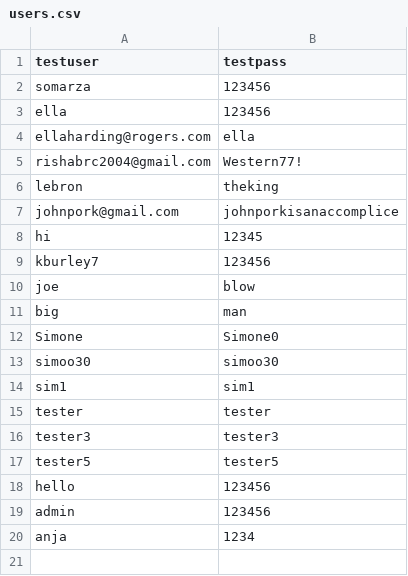
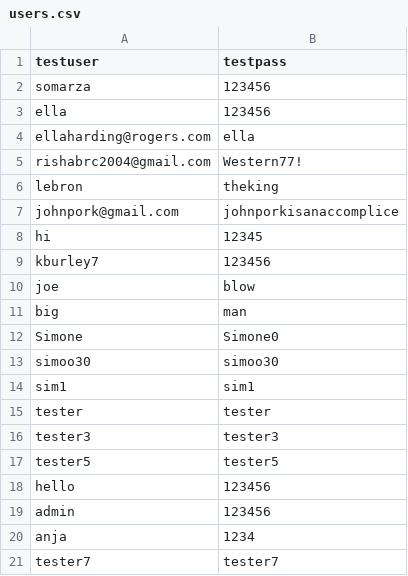
Before and after one commit to rishabroyc/3313_GroupTeal_StockProject, a CSV file: backend/db/users.csv, drawn as a sheet.

```diff
--- a/backend/db/users.csv
+++ b/backend/db/users.csv
@@ -20 +20,2 @@ admin,123456
 anja,1234
+tester7,tester7
```
Also changed, not shown: backend/db/holdings.csv, backend/db/transactions.csv.
